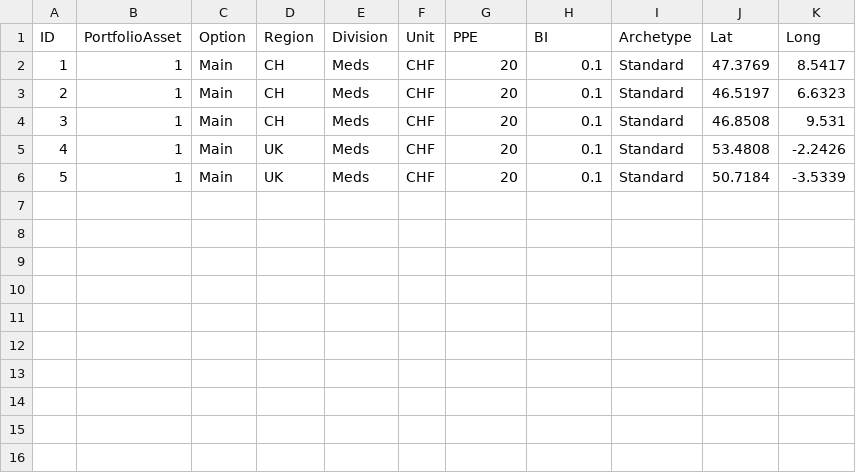
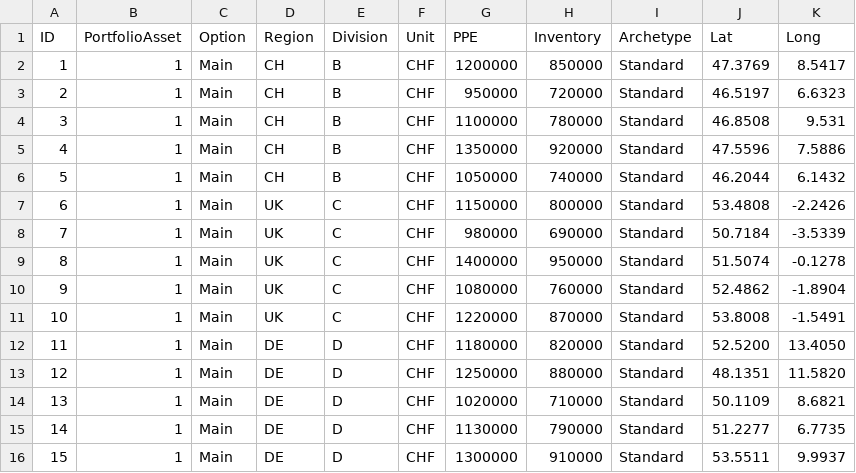
Before and after one commit to ommthree/scenarioanalysis2, a CSV file: data/inputs/physical/locations/buildings.csv, drawn as a sheet; addresses are those after the commit; the diff names each change by its address in the sheet, - before the commit and + after, or states it on an @@ line.

```diff
--- a/data/inputs/physical/locations/buildings.csv
+++ b/data/inputs/physical/locations/buildings.csv
-H1: BI
+H1: Inventory
-E2:E4 (Division): Meds
+E2:E4 (Division): B
-G2 (PPE): 20
+G2 (PPE): 1200000
-H2 (Inventory): 0.1
+H2 (Inventory): 850000
-G3 (PPE): 20
+G3 (PPE): 950000
-H3 (Inventory): 0.1
+H3 (Inventory): 720000
-G4 (PPE): 20
+G4 (PPE): 1100000
-H4 (Inventory): 0.1
+H4 (Inventory): 780000
+row 5: 4 | 1 | Main | CH | B | CHF | 1350000 | 920000 | Standard | 47.5596 | 7.5886
+row 6: 5 | 1 | Main | CH | B | CHF | 1050000 | 740000 | Standard | 46.2044 | 6.1432
@@ column A (ID) renumbered between rows 7 and 8 @@
-E7:E8 (Division): Meds
+E7:E8 (Division): C
-G7 (PPE): 20
+G7 (PPE): 1150000
-H7 (Inventory): 0.1
+H7 (Inventory): 800000
-G8 (PPE): 20
+G8 (PPE): 980000
-H8 (Inventory): 0.1
+H8 (Inventory): 690000
+row 9: 8 | 1 | Main | UK | C | CHF | 1400000 | 950000 | Standard | 51.5074 | -0.1278
+row 10: 9 | 1 | Main | UK | C | CHF | 1080000 | 760000 | Standard | 52.4862 | -1.8904
+row 11: 10 | 1 | Main | UK | C | CHF | 1220000 | 870000 | Standard | 53.8008 | -1.5491
+row 12: 11 | 1 | Main | DE | D | CHF | 1180000 | 820000 | Standard | 52.5200 | 13.4050
+row 13: 12 | 1 | Main | DE | D | CHF | 1250000 | 880000 | Standard | 48.1351 | 11.5820
+row 14: 13 | 1 | Main | DE | D | CHF | 1020000 | 710000 | Standard | 50.1109 | 8.6821
+row 15: 14 | 1 | Main | DE | D | CHF | 1130000 | 790000 | Standard | 51.2277 | 6.7735
+row 16: 15 | 1 | Main | DE | D | CHF | 1300000 | 910000 | Standard | 53.5511 | 9.9937
```
Also changed, not shown: data/inputs/physical/damagecurves/damage_curves_example.csv, 2 other files.
